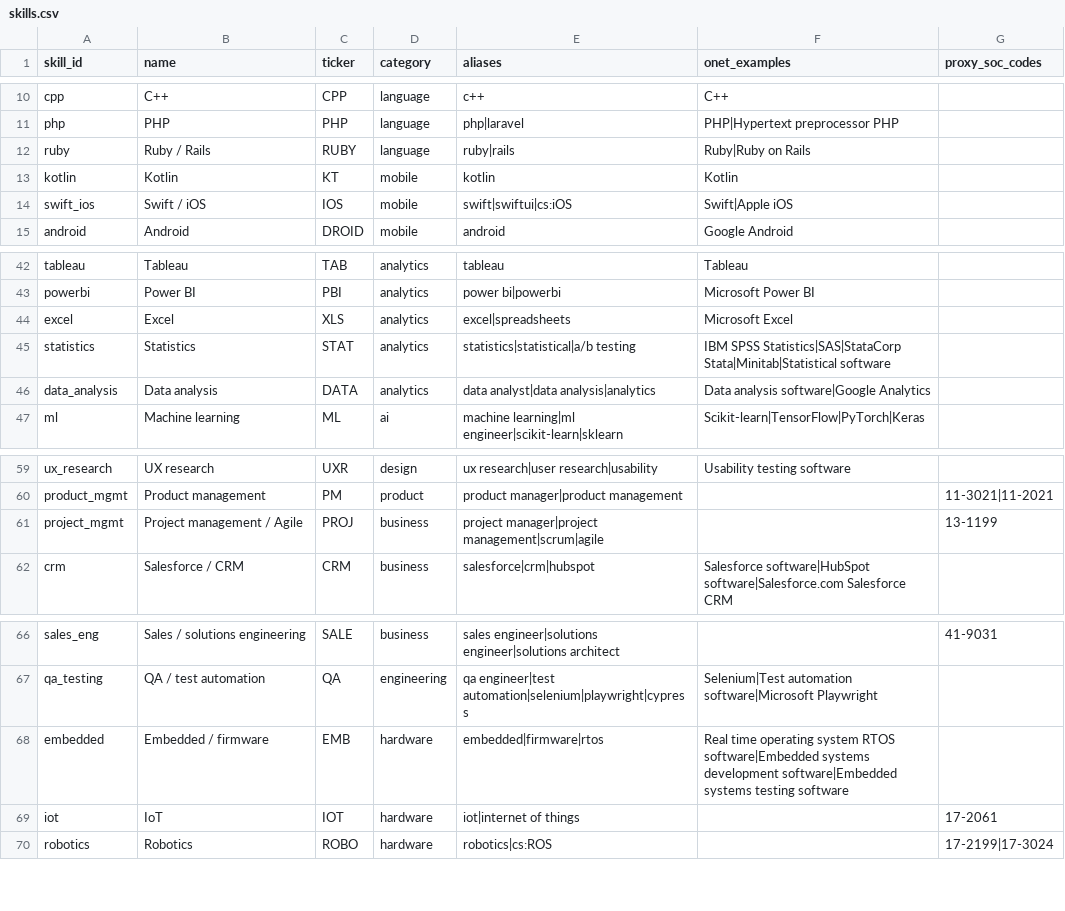
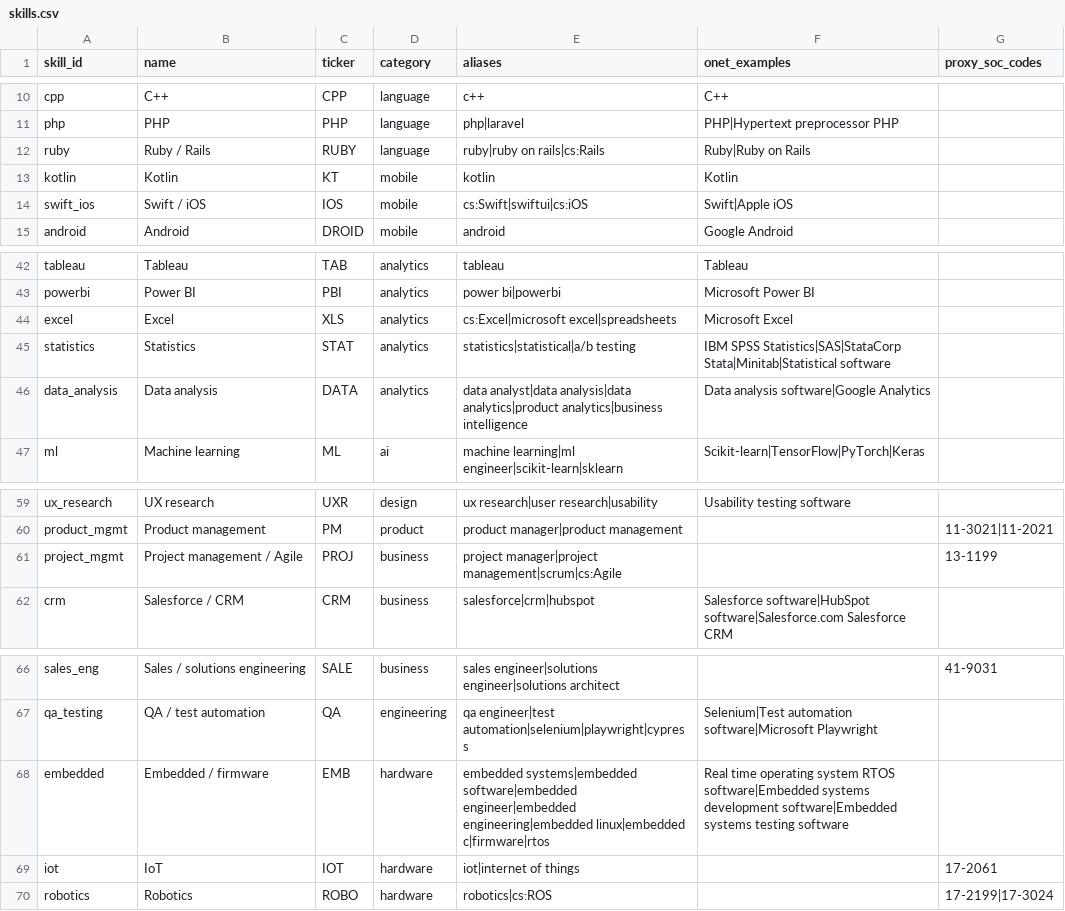
Before and after one commit to SDC-HACKATHON-MIX-MECHS/skillfolio, a CSV file: data/skills.csv, drawn as a sheet; only a part is shown, gaps mark what is left out.

```diff
--- a/data/skills.csv
+++ b/data/skills.csv
@@ -11,5 +11,5 @@ cpp,C++,CPP,language,c++,C++,
 php,PHP,PHP,language,php|laravel,PHP|Hypertext preprocessor PHP,
-ruby,Ruby / Rails,RUBY,language,ruby|rails,Ruby|Ruby on Rails,
+ruby,Ruby / Rails,RUBY,language,ruby|ruby on rails|cs:Rails,Ruby|Ruby on Rails,
 kotlin,Kotlin,KT,mobile,kotlin,Kotlin,
-swift_ios,Swift / iOS,IOS,mobile,swift|swiftui|cs:iOS,Swift|Apple iOS,
+swift_ios,Swift / iOS,IOS,mobile,cs:Swift|swiftui|cs:iOS,Swift|Apple iOS,
 android,Android,DROID,mobile,android,Google Android,
@@ -43,5 +43,5 @@ tableau,Tableau,TAB,analytics,tableau,Tableau,
 powerbi,Power BI,PBI,analytics,power bi|powerbi,Microsoft Power BI,
-excel,Excel,XLS,analytics,excel|spreadsheets,Microsoft Excel,
+excel,Excel,XLS,analytics,cs:Excel|microsoft excel|spreadsheets,Microsoft Excel,
 statistics,Statistics,STAT,analytics,statistics|statistical|a/b testing,IBM SPSS Statistics|SAS|StataCorp Stata|Minitab|Statistical software,
-data_analysis,Data analysis,DATA,analytics,data analyst|data analysis|analytics,Data analysis software|Google Analytics,
+data_analysis,Data analysis,DATA,analytics,data analyst|data analysis|data analytics|product analytics|business intelligence,Data analysis software|Google Analytics,
 ml,Machine learning,ML,ai,machine learning|ml engineer|scikit-learn|sklearn,Scikit-learn|TensorFlow|PyTorch|Keras,
@@ -60,3 +60,3 @@ ux_research,UX research,UXR,design,ux research|user research|usability,Usability
 product_mgmt,Product management,PM,product,product manager|product management,,11-3021|11-2021
-project_mgmt,Project management / Agile,PROJ,business,project manager|project management|scrum|agile,,13-1199
+project_mgmt,Project management / Agile,PROJ,business,project manager|project management|scrum|cs:Agile,,13-1199
 crm,Salesforce / CRM,CRM,business,salesforce|crm|hubspot,Salesforce software|HubSpot software|Salesforce.com Salesforce CRM,
@@ -67,3 +67,3 @@ sales_eng,Sales / solutions engineering,SALE,business,sales engineer|solutions e
 qa_testing,QA / test automation,QA,engineering,qa engineer|test automation|selenium|playwright|cypress,Selenium|Test automation software|Microsoft Playwright,
-embedded,Embedded / firmware,EMB,hardware,embedded|firmware|rtos,Real time operating system RTOS software|Embedded systems development software|Embedded systems testing software,
+embedded,Embedded / firmware,EMB,hardware,embedded systems|embedded software|embedded engineer|embedded engineering|embedded linux|embedded c|firmware|rtos,Real time operating system RTOS software|Embedded systems development software|Embedded systems testing software,
 iot,IoT,IOT,hardware,iot|internet of things,,17-2061
```
Also changed, not shown: 7 other files.
